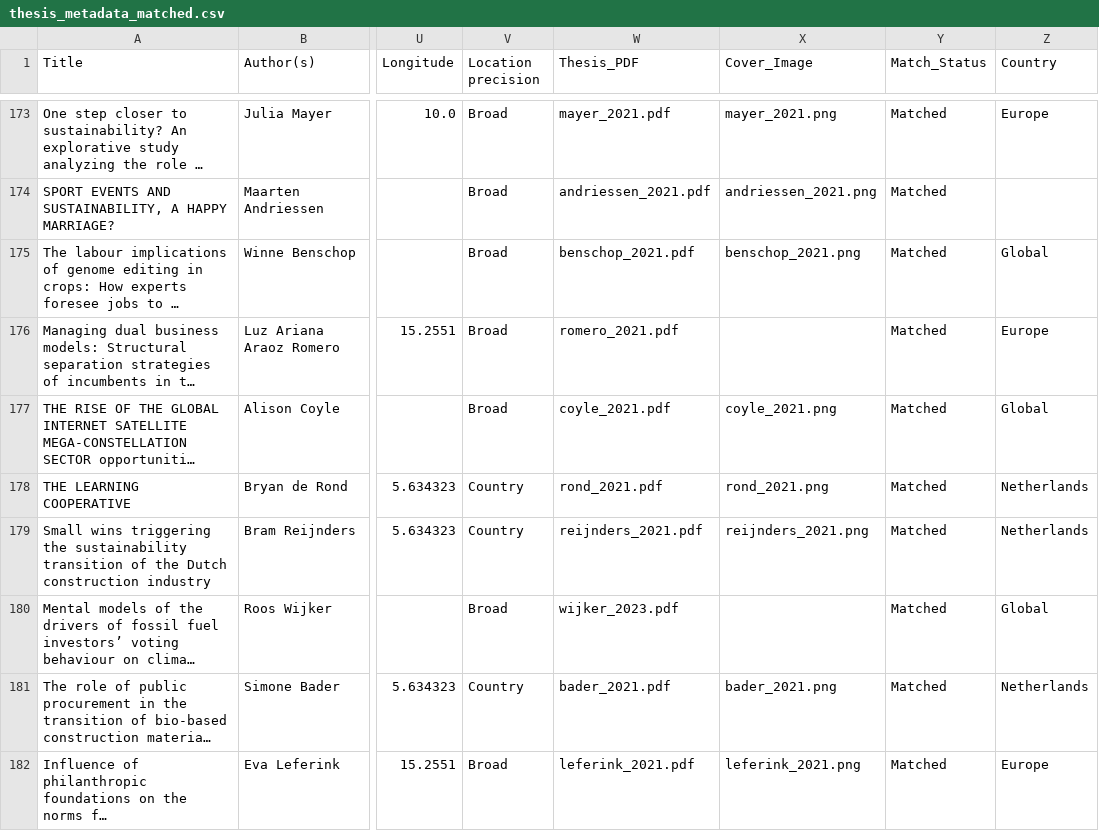
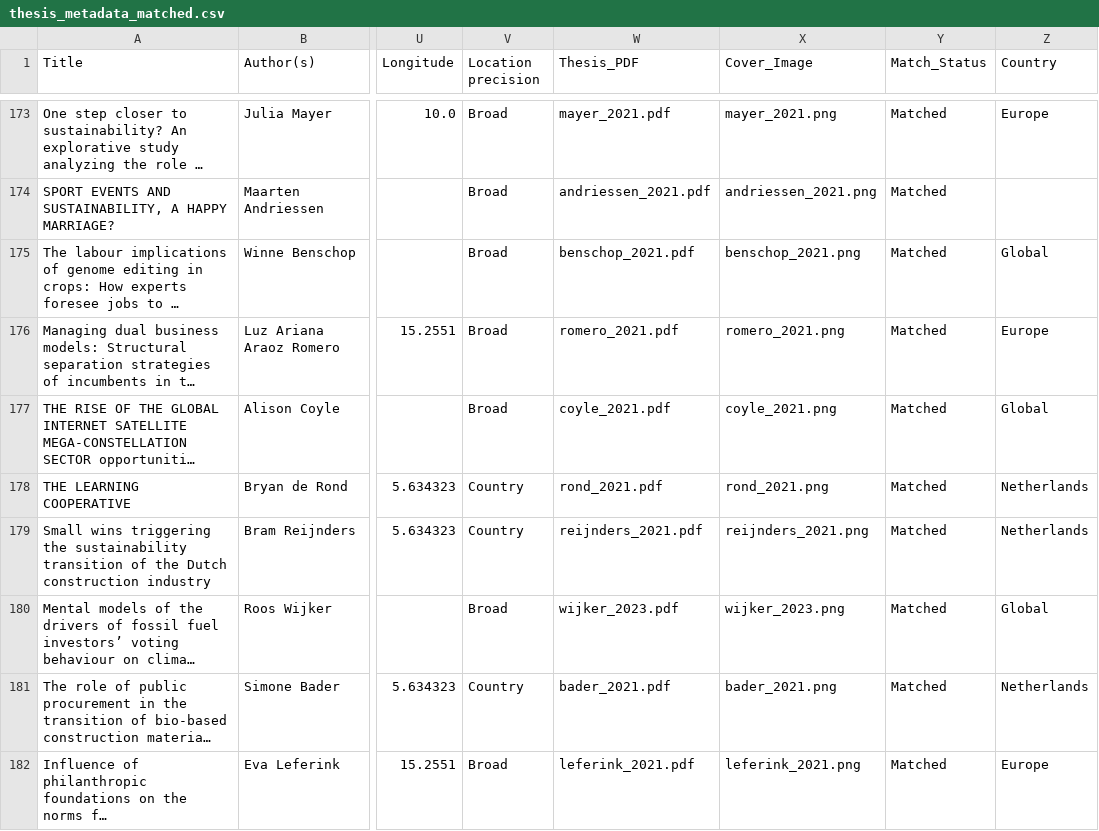
Before and after one commit to pimbarmentlo-gif/copernicus-thesis-explorer, a CSV file: programs/sbi/thesis_metadata_matched.csv, drawn as a sheet; only a part is shown, gaps mark what is left out; long unchanged cells end in …; the diff covers the shown part only; the diff names each change by its address in the sheet, - before the commit and + after, or states it on an @@ line.

Commit message:
Add SBI covers for second batch of PDFs, fix filenames, update Cover_Image

```diff
--- a/programs/sbi/thesis_metadata_matched.csv
+++ b/programs/sbi/thesis_metadata_matched.csv
-X176 (Cover_Image): (empty)
+X176 (Cover_Image): romero_2021.png
-X180 (Cover_Image): (empty)
+X180 (Cover_Image): wijker_2023.png
```
Also changed, not shown: 12 edited cells elsewhere in this file, 29 other files.
